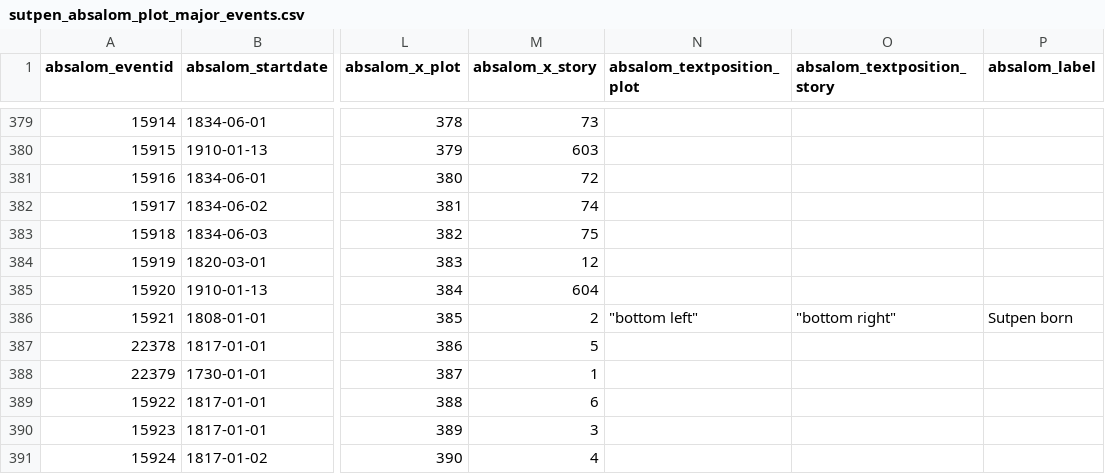
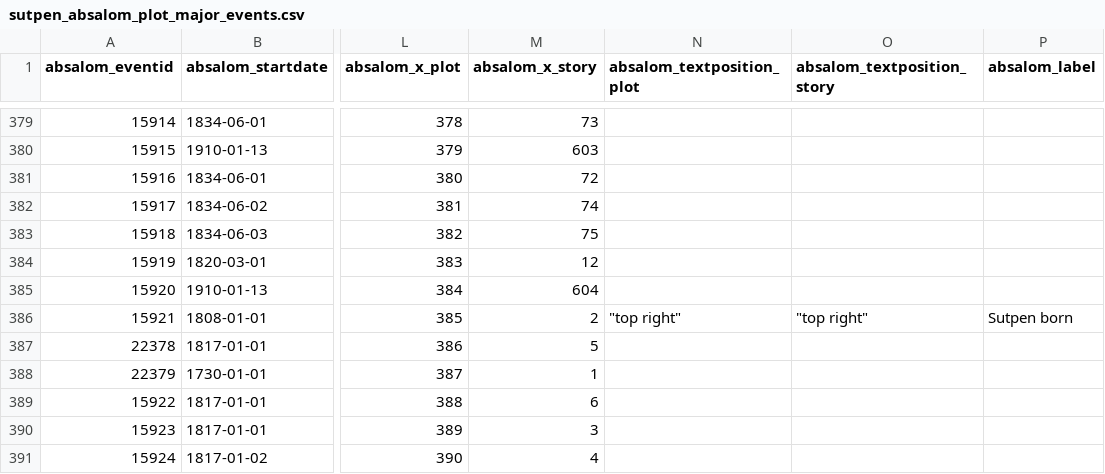
Before and after one commit to joostburgers/absalom_visual_essay, a CSV file: data/sutpen_absalom_plot_major_events.csv, drawn as a sheet; only a part is shown, gaps mark what is left out; the diff names each change by its address in the sheet, - before the commit and + after, or states it on an @@ line.

Commit message:
updated labels

```diff
--- a/data/sutpen_absalom_plot_major_events.csv
+++ b/data/sutpen_absalom_plot_major_events.csv
-N386 (absalom_textposition_plot): "bottom left"
+N386 (absalom_textposition_plot): "top right"
-O386 (absalom_textposition_story): "bottom right"
+O386 (absalom_textposition_story): "top right"
```
Also changed, not shown: 1 other file.
